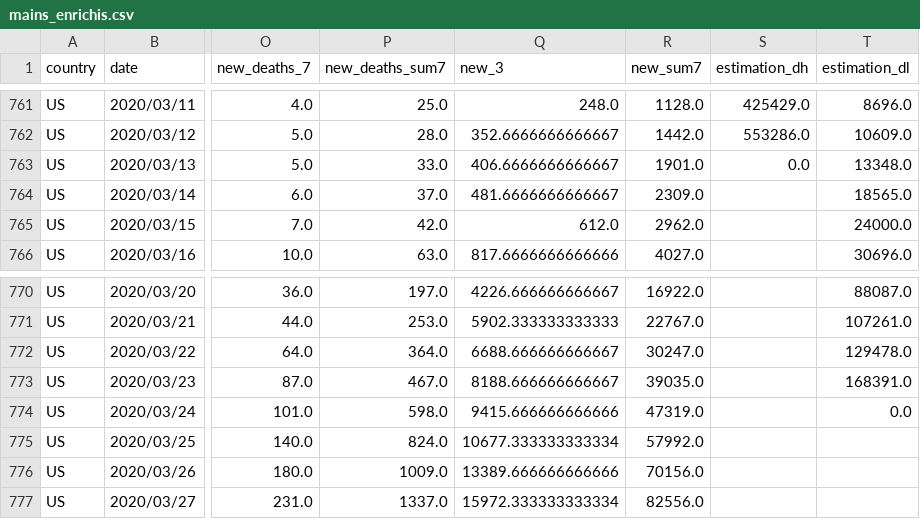
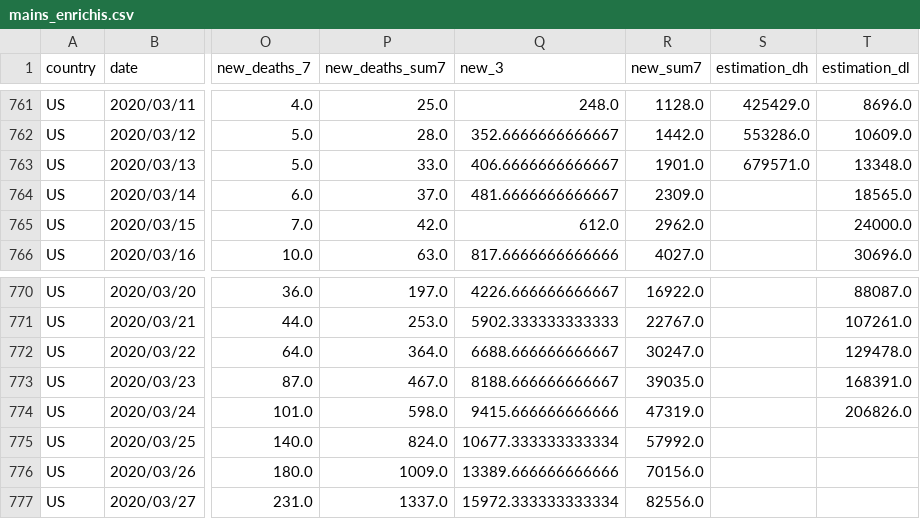
Before and after one commit to Cohhort/Covid19, a CSV file: public/data/mains_enrichis.csv, drawn as a sheet; only a part is shown, gaps mark what is left out; the diff covers the shown part only; the diff names each change by its address in the sheet, - before the commit and + after, or states it on an @@ line.

```diff
--- a/public/data/mains_enrichis.csv
+++ b/public/data/mains_enrichis.csv
-S763 (estimation_dh): 0.0
+S763 (estimation_dh): 679571.0
-T774 (estimation_dl): 0.0
+T774 (estimation_dl): 206826.0
```
Also changed, not shown: 28 edited cells elsewhere in this file, public/data/all.csv, public/data/brutes.csv, 1 other file.
